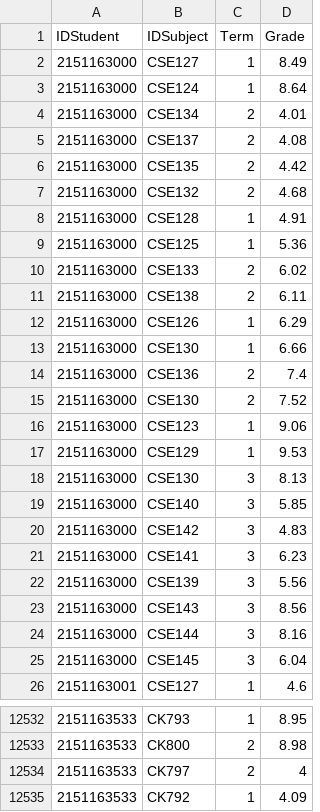
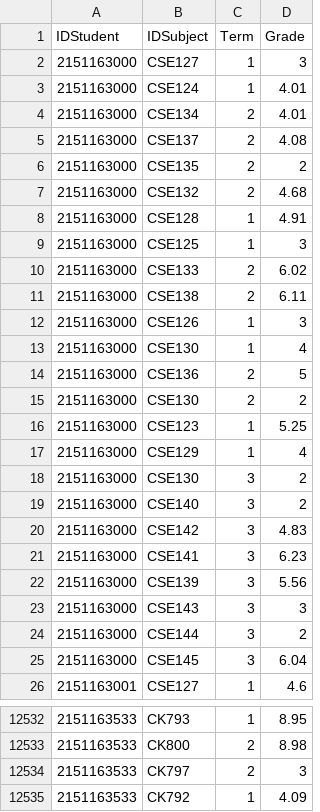
Before and after one commit to NguyenDucAnh1010/nhom12_ptdll, a CSV file: file_in_docker/datapreprocessing/grade.csv, drawn as a sheet; only a part is shown, gaps mark what is left out; the diff covers the shown part only.

```diff
--- a/file_in_docker/datapreprocessing/grade.csv
+++ b/file_in_docker/datapreprocessing/grade.csv
@@ -1,20 +1,20 @@
 IDStudent,IDSubject,Term,Grade
-2151163000,CSE127,1,8.49
-2151163000,CSE124,1,8.64
+2151163000,CSE127,1,3
+2151163000,CSE124,1,4.01
 2151163000,CSE134,2,4.01
 2151163000,CSE137,2,4.08
-2151163000,CSE135,2,4.42
+2151163000,CSE135,2,2
 2151163000,CSE132,2,4.68
 2151163000,CSE128,1,4.91
-2151163000,CSE125,1,5.36
+2151163000,CSE125,1,3
 2151163000,CSE133,2,6.02
 2151163000,CSE138,2,6.11
-2151163000,CSE126,1,6.29
-2151163000,CSE130,1,6.66
-2151163000,CSE136,2,7.4
-2151163000,CSE130,2,7.52
-2151163000,CSE123,1,9.06
-2151163000,CSE129,1,9.53
-2151163000,CSE130,3,8.13
-2151163000,CSE140,3,5.85
+2151163000,CSE126,1,3
+2151163000,CSE130,1,4
+2151163000,CSE136,2,5
+2151163000,CSE130,2,2
+2151163000,CSE123,1,5.25
+2151163000,CSE129,1,4
+2151163000,CSE130,3,2
+2151163000,CSE140,3,2
 2151163000,CSE142,3,4.83
@@ -22,4 +22,4 @@ IDStudent,IDSubject,Term,Grade
 2151163000,CSE139,3,5.56
-2151163000,CSE143,3,8.56
-2151163000,CSE144,3,8.16
+2151163000,CSE143,3,3
+2151163000,CSE144,3,2
 2151163000,CSE145,3,6.04
@@ -12533,3 +12533,3 @@ IDStudent,IDSubject,Term,Grade
 2151163533,CK800,2,8.98
-2151163533,CK797,2,4
+2151163533,CK797,2,3
 2151163533,CK792,1,4.09
```
Also changed, not shown: 9 edited cells elsewhere in this file, 1 other file.
